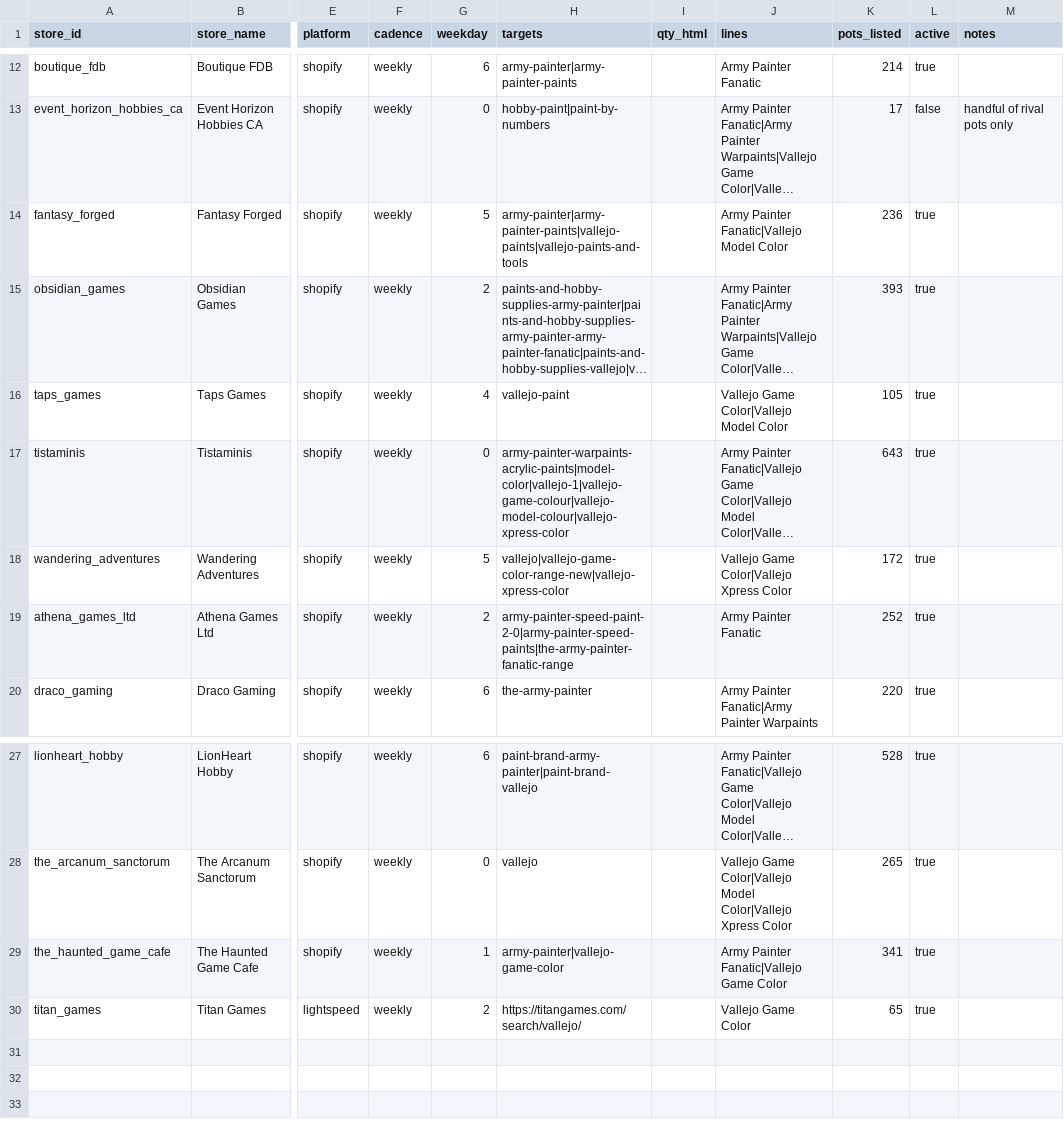
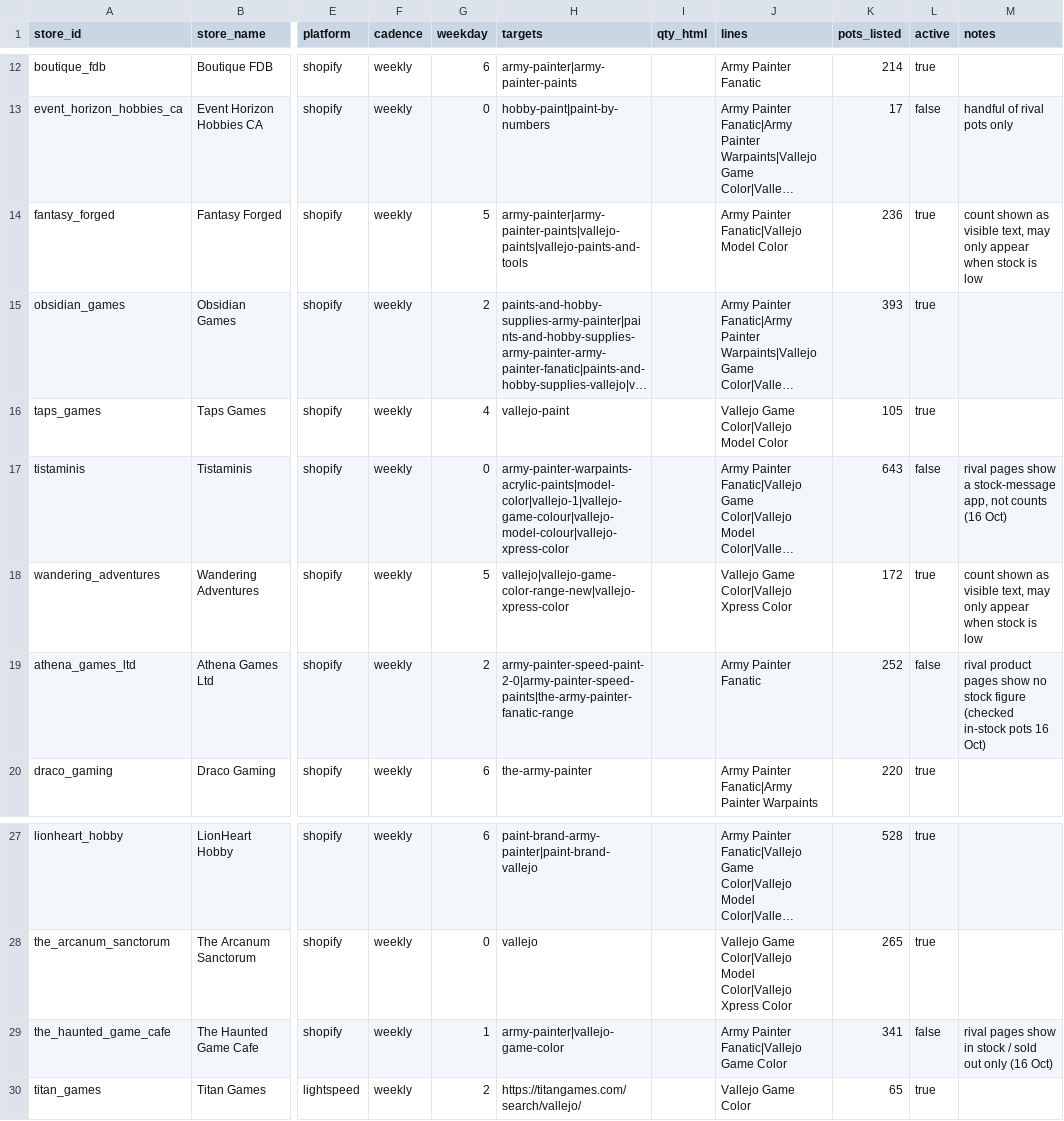
Before and after one commit to emmania1/warhammer-demand-dashboard, a CSV file: config/rival_paint_stores.csv, drawn as a sheet; only a part is shown, gaps mark what is left out; long unchanged cells end in …; the diff names each change by its address in the sheet, - before the commit and + after, or states it on an @@ line.

```diff
--- a/config/rival_paint_stores.csv
+++ b/config/rival_paint_stores.csv
-M14 (notes): (empty)
+M14 (notes): count shown as visible text, may only appear when stock is low
-L17 (active): true
+L17 (active): false
-M17 (notes): (empty)
+M17 (notes): rival pages show a stock-message app, not counts (16 Oct)
-M18 (notes): (empty)
+M18 (notes): count shown as visible text, may only appear when stock is low
-L19 (active): true
+L19 (active): false
-M19 (notes): (empty)
+M19 (notes): rival product pages show no stock figure (checked in-stock pots 16 Oct)
-L29 (active): true
+L29 (active): false
-M29 (notes): (empty)
+M29 (notes): rival pages show in stock / sold out only (16 Oct)
```
Also changed, not shown: 3 other files.
